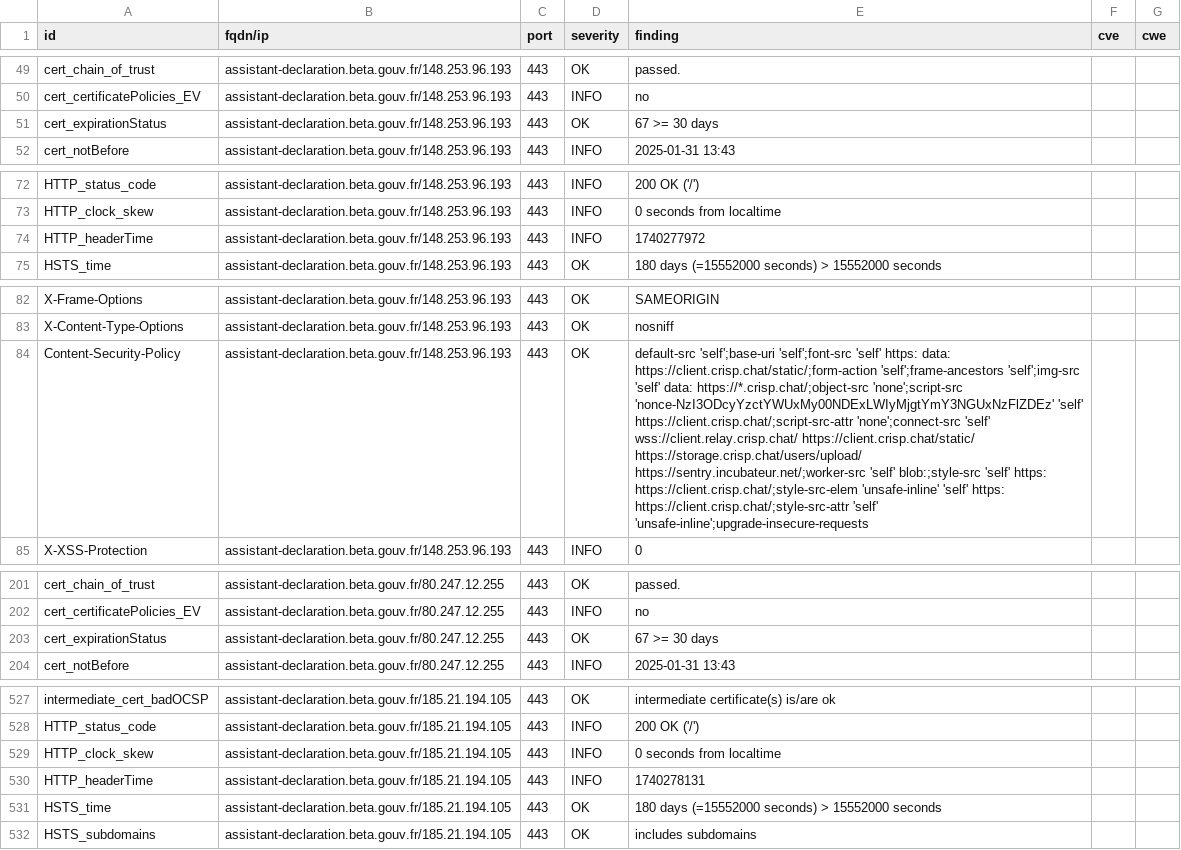
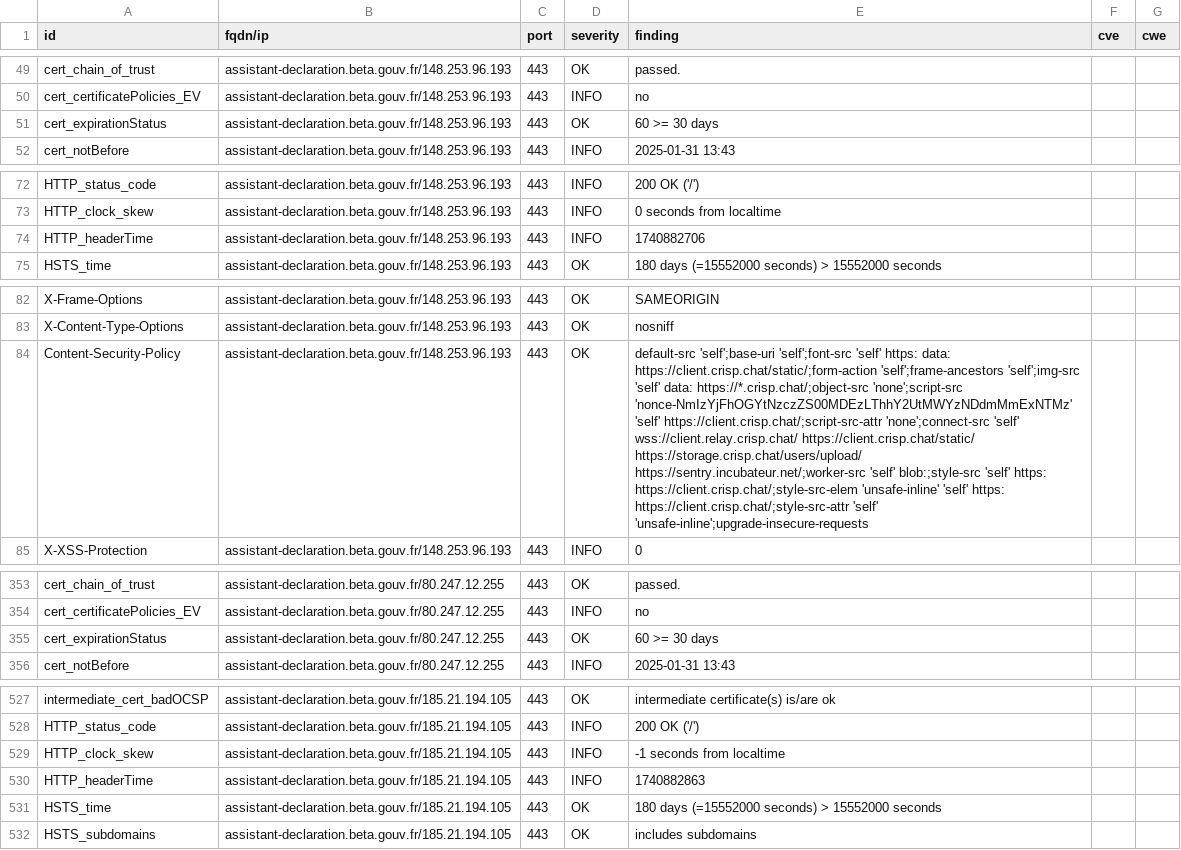
Before and after one commit to culturecommunication/dashlord, a CSV file: results/aHR0cHM6Ly9hc3Npc3RhbnQtZGVjbGFyYXRpb24uYmV0YS5nb3V2LmZy/testssl.csv, drawn as a sheet; only a part is shown, gaps mark what is left out; addresses are those after the commit; the diff covers the shown part only; the diff names each change by its address in the sheet, - before the commit and + after, or states it on an @@ line.

```diff
--- a/results/aHR0cHM6Ly9hc3Npc3RhbnQtZGVjbGFyYXRpb24uYmV0YS5nb3V2LmZy/testssl.csv
+++ b/results/aHR0cHM6Ly9hc3Npc3RhbnQtZGVjbGFyYXRpb24uYmV0YS5nb3V2LmZy/testssl.csv
-E51 (finding): 67 >= 30 days
+E51 (finding): 60 >= 30 days
-E74 (finding): 1740277972
+E74 (finding): 1740882706
-E84 (finding): …https://*.crisp.chat/;object-src 'none';script-src 'nonce-NzI3ODcyYzctYWUxMy00NDExLWIyMjgtYmY3NGUxNzFlZDEz' 'self' https://client.crisp.chat/;script-src-attr…
+E84 (finding): …https://*.crisp.chat/;object-src 'none';script-src 'nonce-NmIzYjFhOGYtNzczZS00MDEzLThhY2UtMWYzNDdmMmExNTMz' 'self' https://client.crisp.chat/;script-src-attr…
-E355 (finding): 67 >= 30 days
+E355 (finding): 60 >= 30 days
-E529 (finding): 0 seconds from localtime
+E529 (finding): -1 seconds from localtime
-E530 (finding): 1740278131
+E530 (finding): 1740882863
```
Also changed, not shown: 4 added rows, 4 removed rows, 148 moved rows and 4 edited cells elsewhere in this file, 7 other files.
